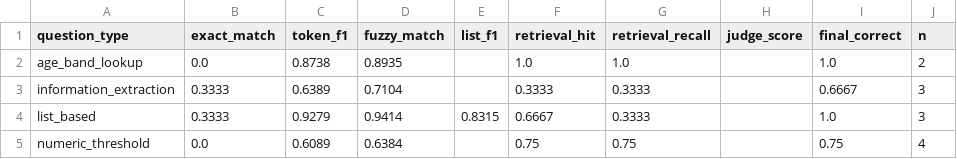
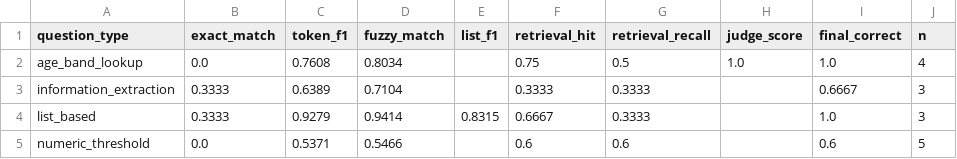
Before and after one commit to KokateOmkar/vectorless-rag-clinical-guidelines, a CSV file: results/metrics_by_question_type.csv, drawn as a sheet.

```diff
--- a/results/metrics_by_question_type.csv
+++ b/results/metrics_by_question_type.csv
@@ -1,5 +1,5 @@
 question_type,exact_match,token_f1,fuzzy_match,list_f1,retrieval_hit,retrieval_recall,judge_score,final_correct,n
-age_band_lookup,0.0,0.8738,0.8935,,1.0,1.0,,1.0,2
+age_band_lookup,0.0,0.7608,0.8034,,0.75,0.5,1.0,1.0,4
 information_extraction,0.3333,0.6389,0.7104,,0.3333,0.3333,,0.6667,3
 list_based,0.3333,0.9279,0.9414,0.8315,0.6667,0.3333,,1.0,3
-numeric_threshold,0.0,0.6089,0.6384,,0.75,0.75,,0.75,4
+numeric_threshold,0.0,0.5371,0.5466,,0.6,0.6,,0.6,5
```
Also changed, not shown: results/metrics_by_document.csv, 8 other files.
